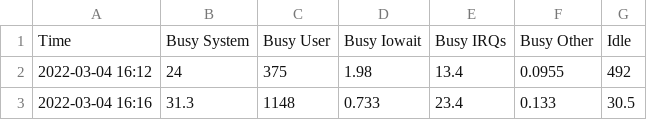
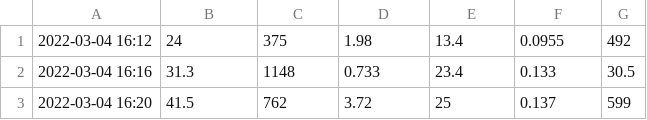
Before and after one commit to icarocamelo/Elements-of-Applied-AI, a CSV file: dataset/node1.csv, drawn as a sheet; only a part is shown; the shorter side is filled out with more unchanged rows; the diff names each change by its address in the sheet, - before the commit and + after, or states it on an @@ line.

Commit message:
Removing header

```diff
--- a/dataset/node1.csv
+++ b/dataset/node1.csv
-row 1: Time | Busy System | Busy User | Busy Iowait | Busy IRQs | Busy Other | Idle
```
